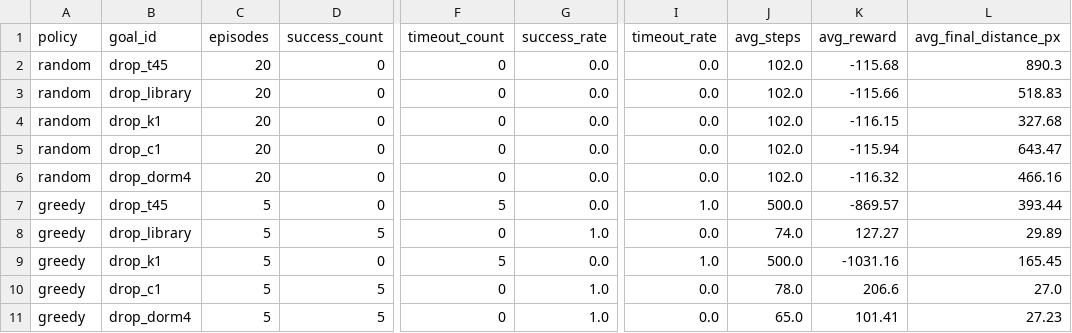
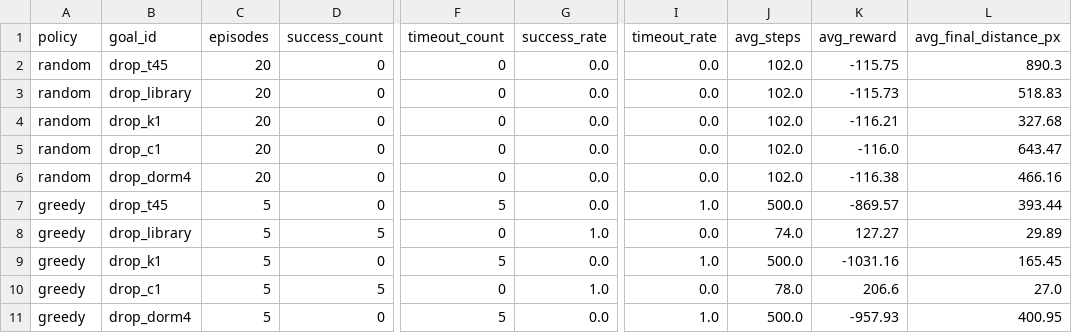
Before and after one commit to PHai237/TLU_UAV_PPO, a CSV file: results/policy_eval_summary.csv, drawn as a sheet; only a part is shown, gaps mark what is left out; the diff names each change by its address in the sheet, - before the commit and + after, or states it on an @@ line.

```diff
--- a/results/policy_eval_summary.csv
+++ b/results/policy_eval_summary.csv
-K2 (avg_reward): -115.68
+K2 (avg_reward): -115.75
-K3 (avg_reward): -115.66
+K3 (avg_reward): -115.73
-K4 (avg_reward): -116.15
+K4 (avg_reward): -116.21
-K5 (avg_reward): -115.94
+K5 (avg_reward): -116.0
-K6 (avg_reward): -116.32
+K6 (avg_reward): -116.38
-D11 (success_count): 5
+D11 (success_count): 0
-F11 (timeout_count): 0
+F11 (timeout_count): 5
-G11 (success_rate): 1.0
+G11 (success_rate): 0.0
-I11 (timeout_rate): 0.0
+I11 (timeout_rate): 1.0
-J11 (avg_steps): 65.0
+J11 (avg_steps): 500.0
-K11 (avg_reward): 101.41
+K11 (avg_reward): -957.93
-L11 (avg_final_distance_px): 27.23
+L11 (avg_final_distance_px): 400.95
```
Also changed, not shown: 29 other files.
